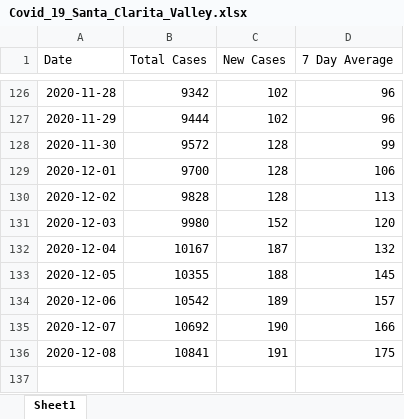
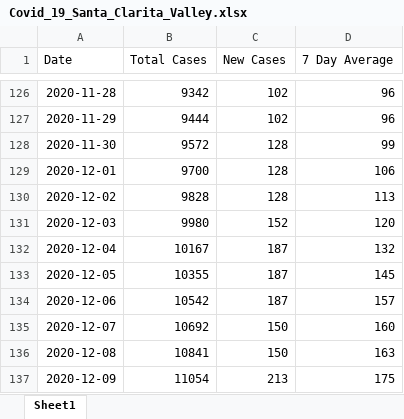
Before and after one commit to jbski/Covid19, an Excel workbook: Resources/Covid_19_Santa_Clarita_Valley.xlsx, sheet Sheet1, drawn as a sheet; only a part is shown, gaps mark what is left out; values as stored, in another font and other column widths than the file's, no borders; the diff names each change by its address in the sheet, - before the commit and + after, or states it on an @@ line.

```diff
--- a/Resources/Covid_19_Santa_Clarita_Valley.xlsx (sheet Sheet1)
+++ b/Resources/Covid_19_Santa_Clarita_Valley.xlsx (sheet Sheet1)
-C133 (New Cases): 188
+C133 (New Cases): 187
-C134 (New Cases): 189
+C134 (New Cases): 187
-C135 (New Cases): 190
+C135 (New Cases): 150
-D135 (7 Day Average): 166
+D135 (7 Day Average): 160
-C136 (New Cases): 191
+C136 (New Cases): 150
-D136 (7 Day Average): 175
+D136 (7 Day Average): 163
+row 137: 2020-12-09 | 11054 | 213 | 175
```
Also changed, not shown: 5 other files.
